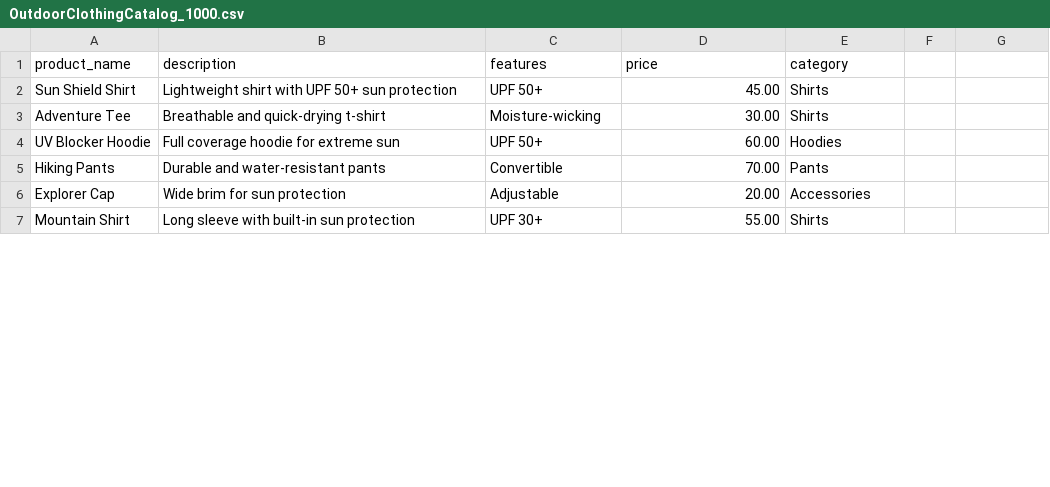
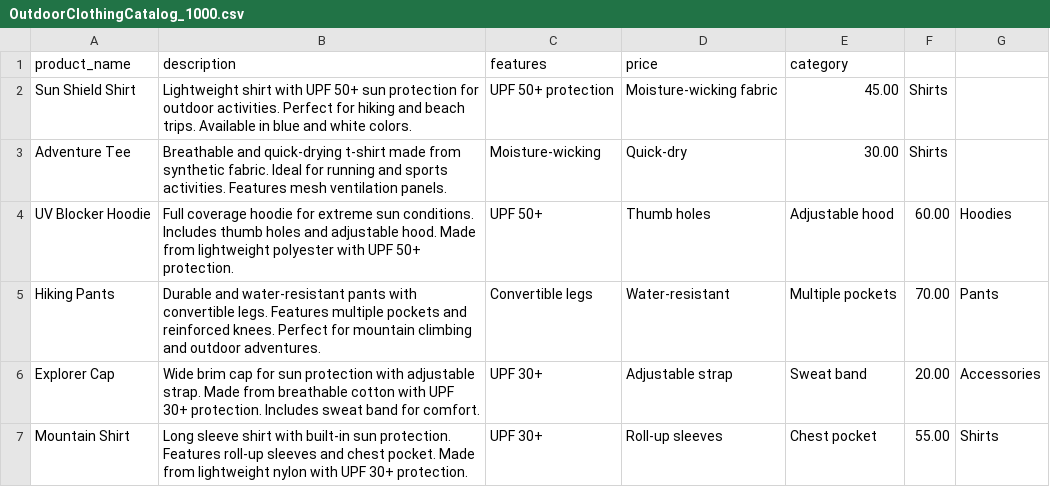
Before and after one commit to cavalryxyy/Learn_Langchain, a CSV file: OutdoorClothingCatalog_1000.csv, drawn as a sheet; only a part is shown; the diff covers the shown part only.

```diff
--- a/OutdoorClothingCatalog_1000.csv
+++ b/OutdoorClothingCatalog_1000.csv
@@ -1,7 +1,7 @@
  product_name,description,features,price,category
-Sun Shield Shirt,Lightweight shirt with UPF 50+ sun protection,UPF 50+,45.00,Shirts
-Adventure Tee,Breathable and quick-drying t-shirt,Moisture-wicking,30.00,Shirts
-UV Blocker Hoodie,Full coverage hoodie for extreme sun,UPF 50+,60.00,Hoodies
-Hiking Pants,Durable and water-resistant pants,Convertible,70.00,Pants
-Explorer Cap,Wide brim for sun protection,Adjustable,20.00,Accessories
-Mountain Shirt,Long sleeve with built-in sun protection,UPF 30+,55.00,Shirts
+Sun Shield Shirt,Lightweight shirt with UPF 50+ sun protection for outdoor activities. Perfect for hiking and beach trips. Available in blue and white colors.,UPF 50+ protection,Moisture-wicking fabric,45.00,Shirts
+Adventure Tee,Breathable and quick-drying t-shirt made from synthetic fabric. Ideal for running and sports activities. Features mesh ventilation panels.,Moisture-wicking,Quick-dry,30.00,Shirts
+UV Blocker Hoodie,Full coverage hoodie for extreme sun conditions. Includes thumb holes and adjustable hood. Made from lightweight polyester with UPF 50+ protection.,UPF 50+,Thumb holes,Adjustable hood,60.00,Hoodies
+Hiking Pants,Durable and water-resistant pants with convertible legs. Features multiple pockets and reinforced knees. Perfect for mountain climbing and outdoor adventures.,Convertible legs,Water-resistant,Multiple pockets,70.00,Pants
+Explorer Cap,Wide brim cap for sun protection with adjustable strap. Made from breathable cotton with UPF 30+ protection. Includes sweat band for comfort.,UPF 30+,Adjustable strap,Sweat band,20.00,Accessories
+Mountain Shirt,Long sleeve shirt with built-in sun protection. Features roll-up sleeves and chest pocket. Made from lightweight nylon with UPF 30+ protection.,UPF 30+,Roll-up sleeves,Chest pocket,55.00,Shirts
```
Also changed, not shown: 20 edited cells elsewhere in this file, 3 other files.
